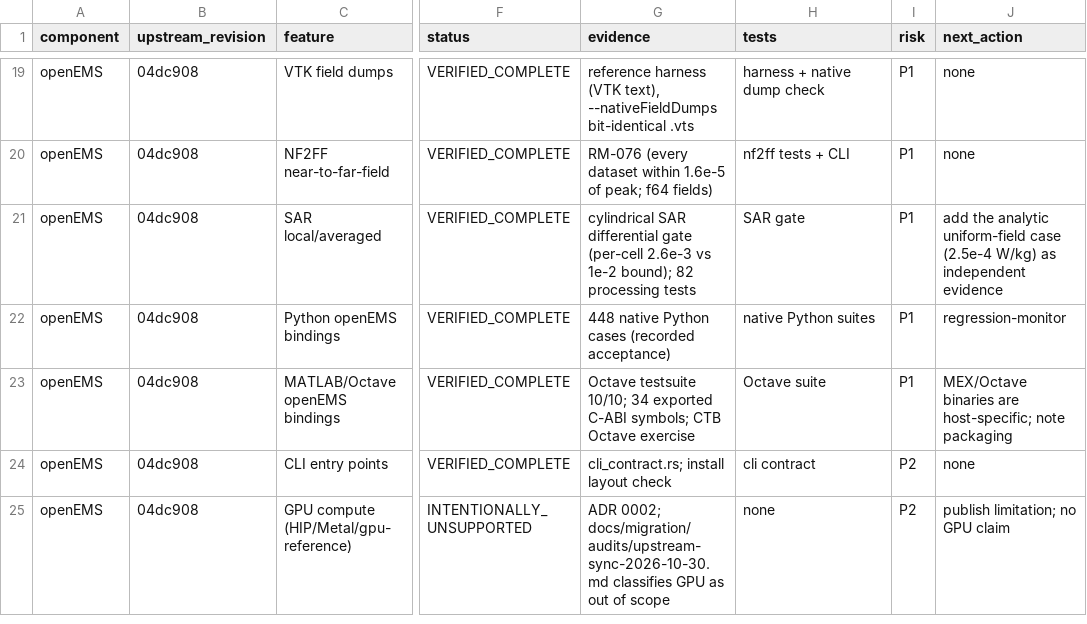
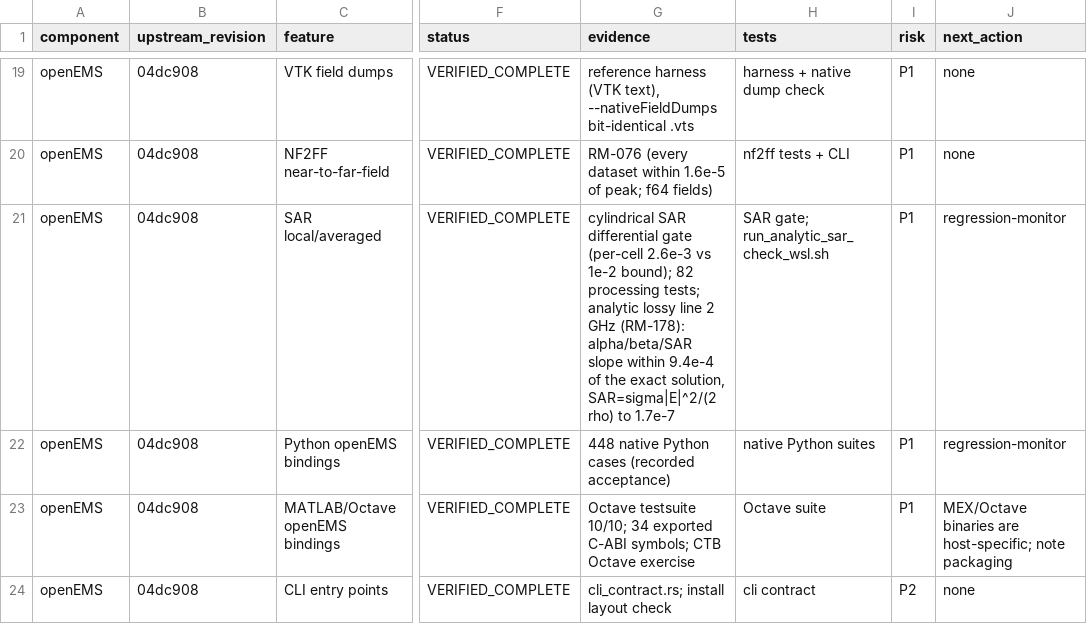
Before and after one commit to mberkanbicer/openEMS-Project, a CSV file: audit/component_matrix.csv, drawn as a sheet; only a part is shown, gaps mark what is left out; the shorter side is filled out with more unchanged rows; the diff names each change by its address in the sheet, - before the commit and + after, or states it on an @@ line.

Commit message:
test(numerics): add the analytic SAR case for VAL-002
A homogeneous lossy TEM line (eps_r=4, sigma=0.1 S/m, rho=1000, 2 GHz) is compared with the exact lossy-medium alpha+j beta over 50-200 mm. Measured alpha 9.351325 vs 9.360098 Np/m (9.37e-4), beta 84.365061 vs 84.354713 rad/m (1.23e-4), SAR slope 18.702651 vs 18.720195 1/m (9.37e-4), and SAR=sigma|E|^2/(2 rho) pointwise to 1.65e-7. The check is wired into the acceptance as a 14th row; RM-178 (178 Verified). The line is 300 mm so the far-PML reflection is attenuated before the fit window (the first 120 mm version showed a 2.8% standing-wave bias).

```diff
--- a/audit/component_matrix.csv
+++ b/audit/component_matrix.csv
-G21 (evidence): …82 processing tests
+G21 (evidence): …82 processing tests; analytic lossy line 2 GHz (RM-178): alpha/beta/SAR slope within 9.4e-4 of the exact solution, SAR=sigma|E|^2/(2 rho) to 1.7e-7
-H21 (tests): SAR gate
+H21 (tests): SAR gate; run_analytic_sar_check_wsl.sh
-J21 (next_action): add the analytic uniform-field case (2.5e-4 W/kg) as independent evidence
+J21 (next_action): regression-monitor
```
Also changed, not shown: 13 other files.
